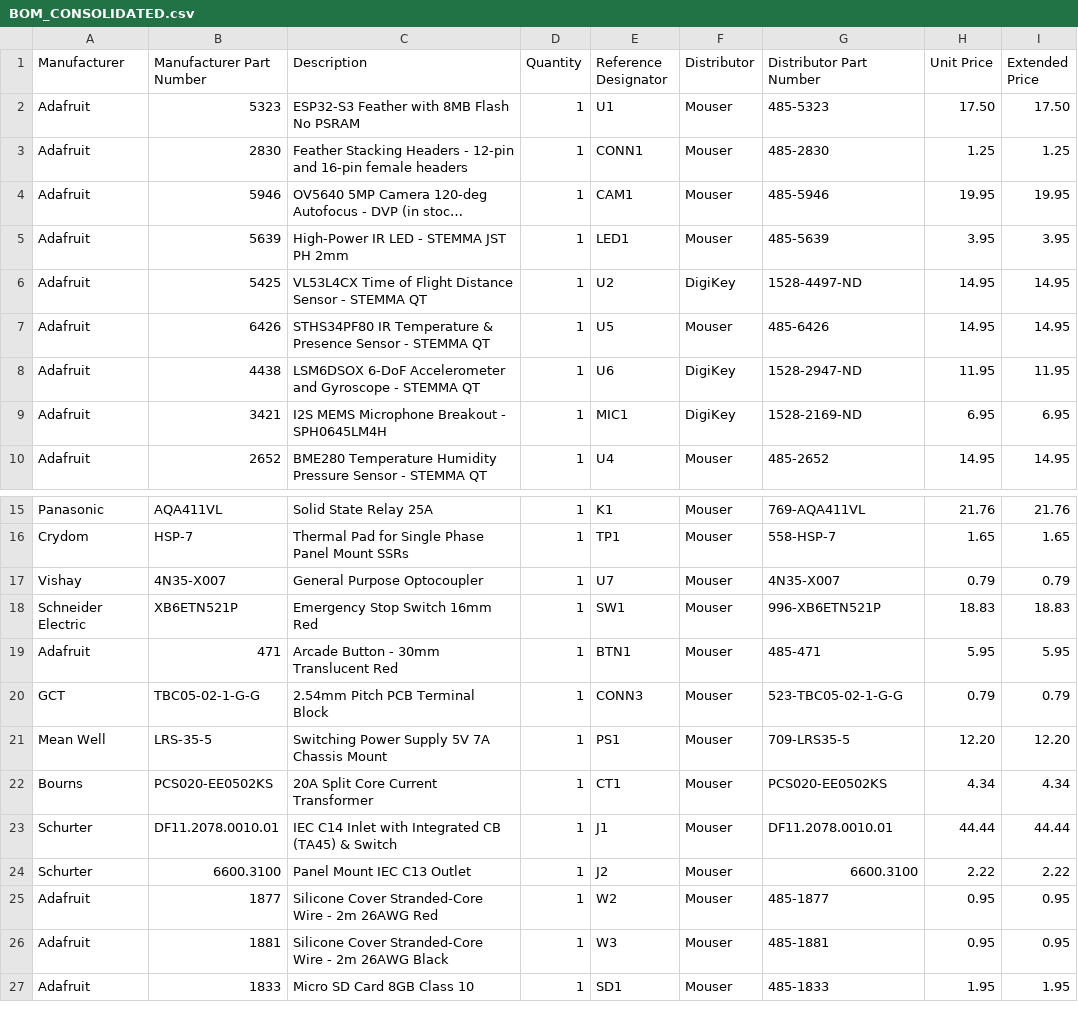
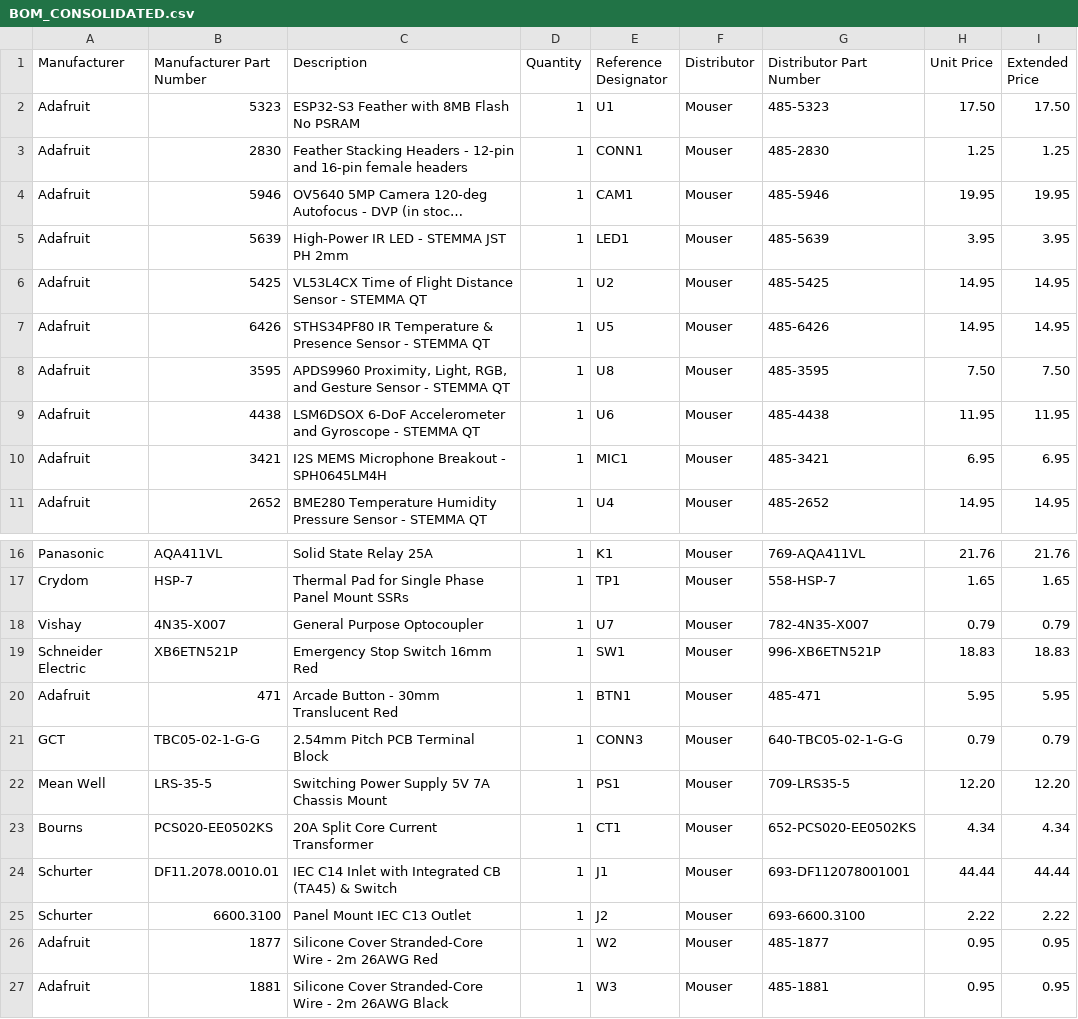
Before and after one commit to bandwith/ShopVacRatTrap, a CSV file: BOM_CONSOLIDATED.csv, drawn as a sheet; only a part is shown, gaps mark what is left out; the shorter side is filled out with more unchanged rows; long unchanged cells end in …; addresses are those after the commit; the diff names each change by its address in the sheet, - before the commit and + after, or states it on an @@ line.

Commit message:
feat(bom,automation): sync Mouser SKUs, add APDS9960, and add offline orderability audit
- Correct Mouser SKUs in BOM_CONSOLIDATED.csv for U7, CONN3, CT1, J1, J2.
- Add APDS9960 (Adafruit 3595 / Mouser 485-3595) to satisfy 4-of-5 detection firmware.
- Add .github/scripts/bom_audit.py and tests/test_bom_audit.py to validate firmware coverage, driver classification, distributor single-cart orderability, and SKU formats.

```diff
--- a/BOM_CONSOLIDATED.csv
+++ b/BOM_CONSOLIDATED.csv
-F6 (Distributor): DigiKey
+F6 (Distributor): Mouser
-G6 (Distributor Part Number): 1528-4497-ND
+G6 (Distributor Part Number): 485-5425
+row 8: Adafruit | 3595 | APDS9960 Proximity, Light, RGB, and Gesture Sensor - STEMMA QT | 1 | U8 | Mouser | 485-3595 | 7.50 | 7.50
-F9:F10 (Distributor): DigiKey
+F9:F10 (Distributor): Mouser
-G9 (Distributor Part Number): 1528-2947-ND
+G9 (Distributor Part Number): 485-4438
-G10 (Distributor Part Number): 1528-2169-ND
+G10 (Distributor Part Number): 485-3421
-G18 (Distributor Part Number): 4N35-X007
+G18 (Distributor Part Number): 782-4N35-X007
-G21 (Distributor Part Number): 523-TBC05-02-1-G-G
+G21 (Distributor Part Number): 640-TBC05-02-1-G-G
-G23 (Distributor Part Number): PCS020-EE0502KS
+G23 (Distributor Part Number): 652-PCS020-EE0502KS
-G24 (Distributor Part Number): DF11.2078.0010.01
+G24 (Distributor Part Number): 693-DF112078001001
-G25 (Distributor Part Number): 6600.3100
+G25 (Distributor Part Number): 693-6600.3100
```
Also changed, not shown: 2 other files.
